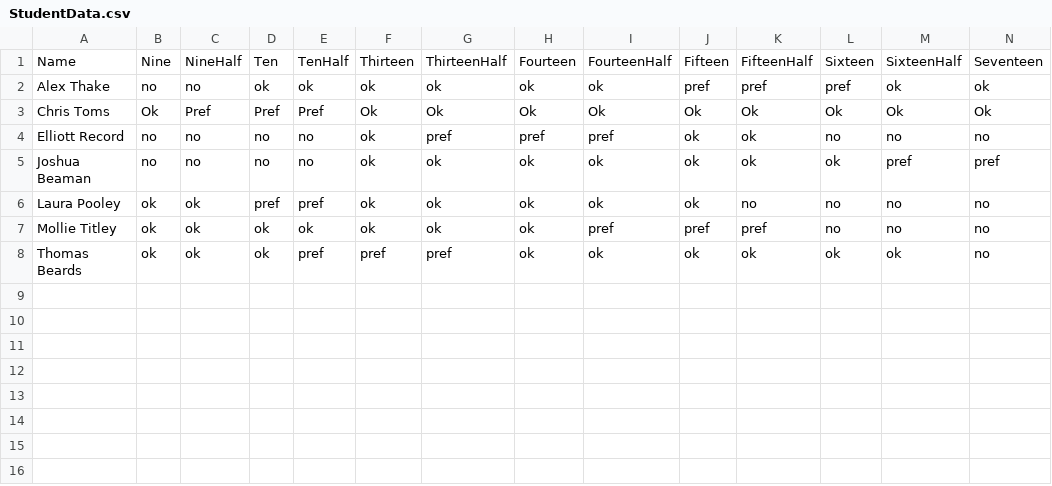
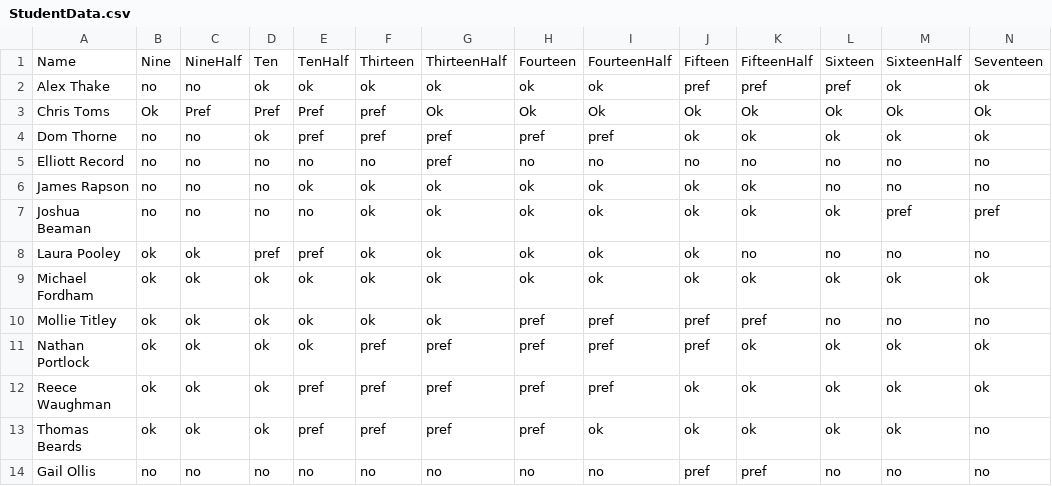
Before and after one commit to develliott/Machine-Intelligence-CS, a CSV file: Data/StudentData.csv, drawn as a sheet; only a part is shown; addresses are those after the commit; rows hold the shown columns only; the diff names each change by its address in the sheet, - before the commit and + after, or states it on an @@ line.

Commit message:
Fine tuned settings and added GA Data Structure Helpers - These settings were used to create Final Year Student Timeslot v2.xlsx

```diff
--- a/Data/StudentData.csv
+++ b/Data/StudentData.csv
-F3: Ok
+F3: pref
+row 4: Dom Thorne | no | no | ok | pref | pref | pref | pref | pref | ok | ok | ok | ok | ok
-F5: ok
+F5: no
-H5: pref
+H5: no
-I5: pref
+I5: no
-J5: ok
+J5: no
-K5: ok
+K5: no
+row 6: James Rapson | no | no | no | ok | ok | ok | ok | ok | ok | ok | no | no | no
+row 9: Michael Fordham | ok | ok | ok | ok | ok | ok | ok | ok | ok | ok | ok | ok | ok
-H10: ok
+H10: pref
+row 11: Nathan Portlock | ok | ok | ok | ok | pref | pref | pref | pref | pref | ok | ok | ok | ok
+row 12: Reece Waughman | ok | ok | ok | pref | pref | pref | pref | pref | ok | ok | ok | ok | ok
-H13: ok
+H13: pref
+row 14: Gail Ollis | no | no | no | no | no | no | no | no | pref | pref | no | no | no
```
Also changed, not shown: 11 other files.
